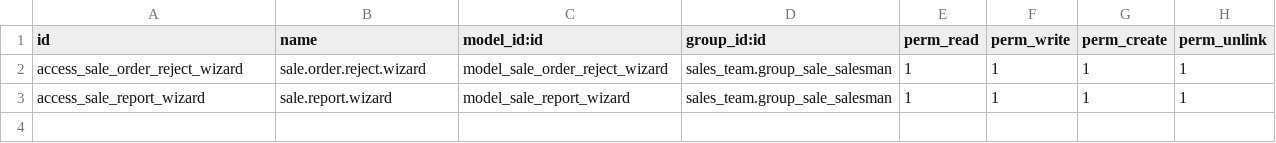
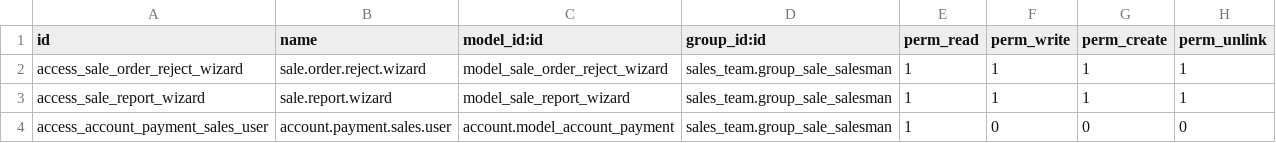
Before and after one commit to mebi-wz/nesredin_odoo, a CSV file: ibms_sale/security/ir.model.access.csv, drawn as a sheet; the diff names each change by its address in the sheet, - before the commit and + after, or states it on an @@ line.

```diff
--- a/ibms_sale/security/ir.model.access.csv
+++ b/ibms_sale/security/ir.model.access.csv
+row 4: access_account_payment_sales_user | account.payment.sales.user | account.model_account_payment | sales_team.group_sale_salesman | 1 | 0 | 0 | 0
```
Also changed, not shown: 31 other files.
